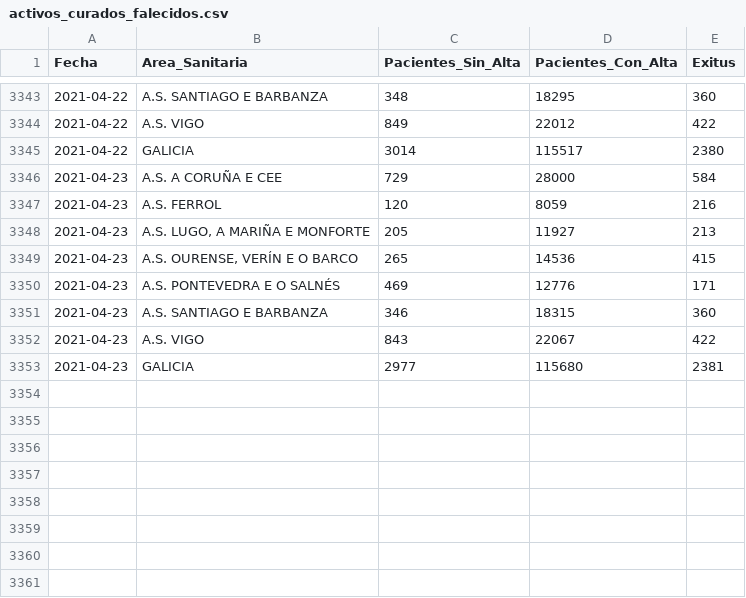
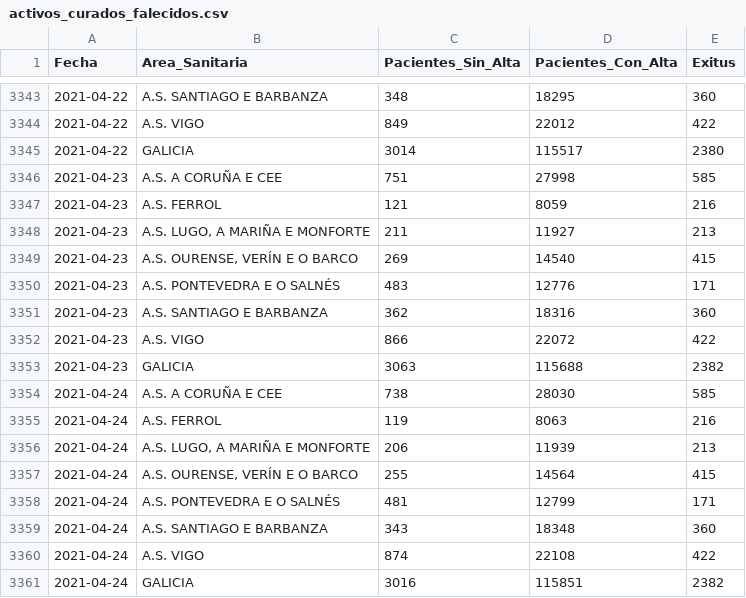
Before and after one commit to anuf/covid19-sergas, a CSV file: activos_curados_falecidos.csv, drawn as a sheet; only a part is shown, gaps mark what is left out.

```diff
--- a/activos_curados_falecidos.csv
+++ b/activos_curados_falecidos.csv
@@ -3345,9 +3345,17 @@ Fecha,Area_Sanitaria,Pacientes_Sin_Alta,Pacientes_Con_Alta,Exitus
 2021-04-22,GALICIA,3014,115517,2380
-2021-04-23,A.S. A CORUÑA E CEE,729,28000,584
-2021-04-23,A.S. FERROL,120,8059,216
-2021-04-23,"A.S. LUGO, A MARIÑA E MONFORTE",205,11927,213
-2021-04-23,"A.S. OURENSE, VERÍN E O BARCO",265,14536,415
-2021-04-23,A.S. PONTEVEDRA E O SALNÉS,469,12776,171
-2021-04-23,A.S. SANTIAGO E BARBANZA,346,18315,360
-2021-04-23,A.S. VIGO,843,22067,422
-2021-04-23,GALICIA,2977,115680,2381
+2021-04-23,A.S. A CORUÑA E CEE,751,27998,585
+2021-04-23,A.S. FERROL,121,8059,216
+2021-04-23,"A.S. LUGO, A MARIÑA E MONFORTE",211,11927,213
+2021-04-23,"A.S. OURENSE, VERÍN E O BARCO",269,14540,415
+2021-04-23,A.S. PONTEVEDRA E O SALNÉS,483,12776,171
+2021-04-23,A.S. SANTIAGO E BARBANZA,362,18316,360
+2021-04-23,A.S. VIGO,866,22072,422
+2021-04-23,GALICIA,3063,115688,2382
+2021-04-24,A.S. A CORUÑA E CEE,738,28030,585
+2021-04-24,A.S. FERROL,119,8063,216
+2021-04-24,"A.S. LUGO, A MARIÑA E MONFORTE",206,11939,213
+2021-04-24,"A.S. OURENSE, VERÍN E O BARCO",255,14564,415
+2021-04-24,A.S. PONTEVEDRA E O SALNÉS,481,12799,171
+2021-04-24,A.S. SANTIAGO E BARBANZA,343,18348,360
+2021-04-24,A.S. VIGO,874,22108,422
+2021-04-24,GALICIA,3016,115851,2382
```
Also changed, not shown: total_data.csv.
